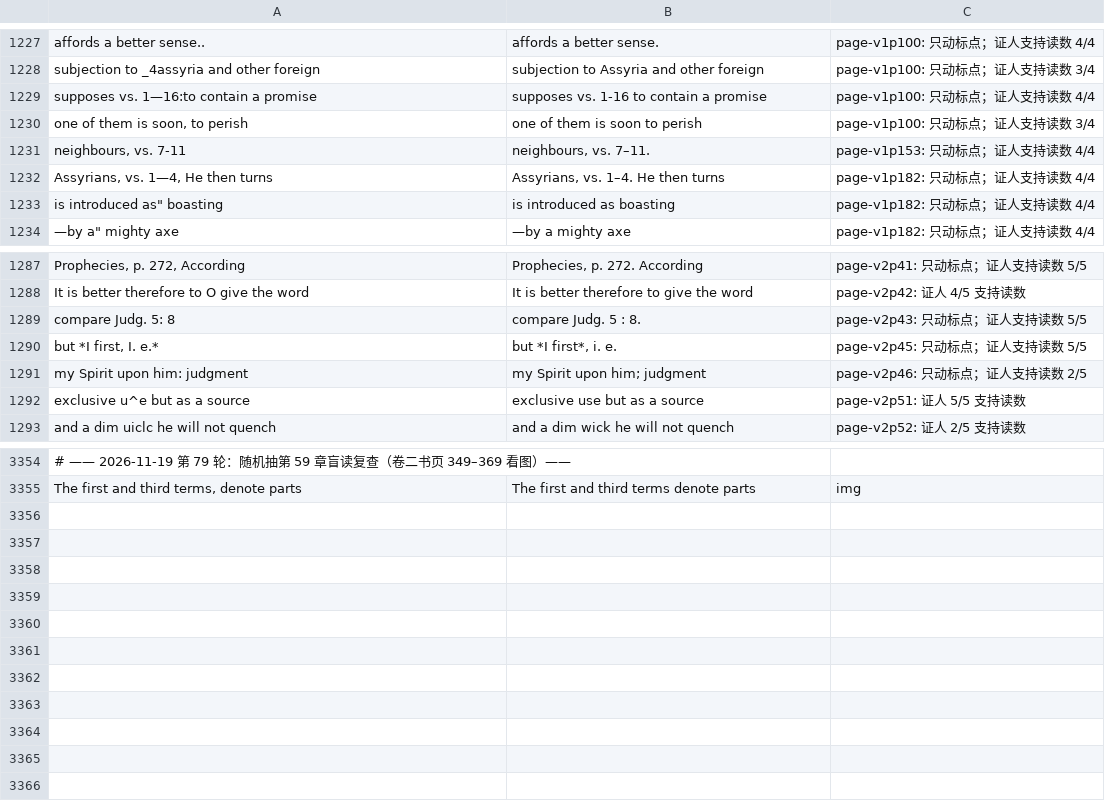
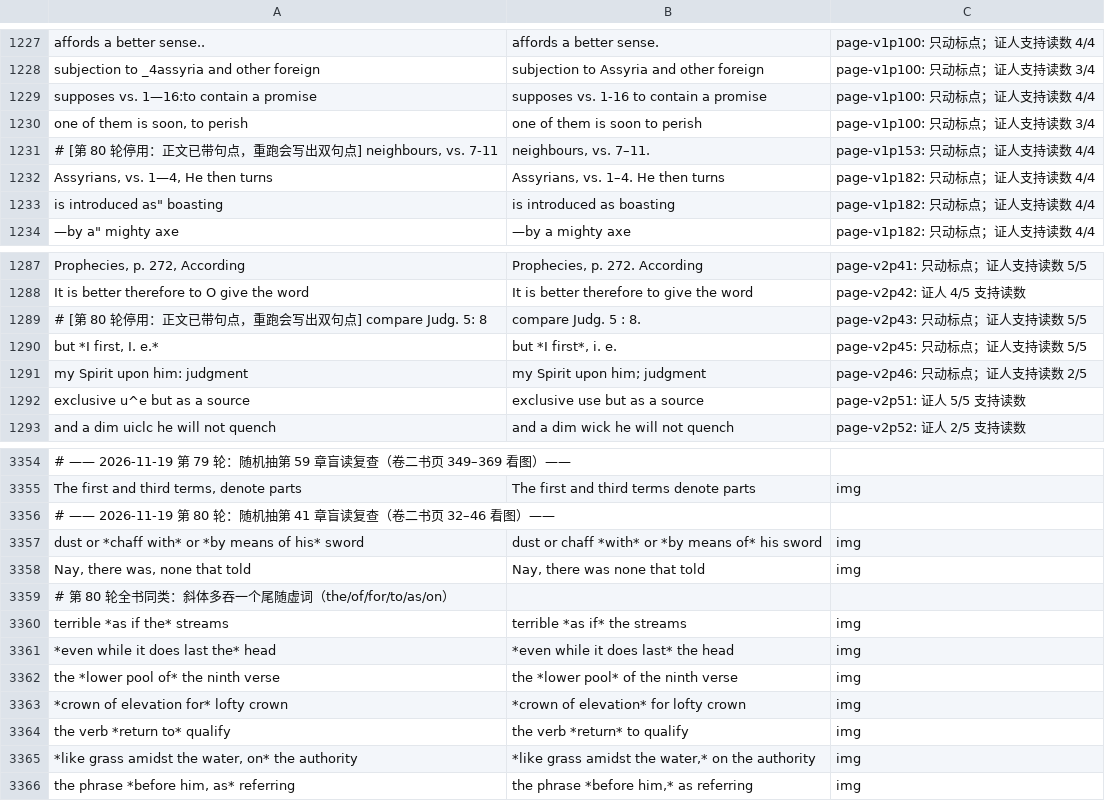
Before and after one commit to whcjb/whcjb.github.io, a TSV file: alexander_raw/isaiah/manual_fixes.tsv, drawn as a sheet; only a part is shown, gaps mark what is left out; the diff names each change by its address in the sheet, - before the commit and + after, or states it on an @@ line.

```diff
--- a/alexander_raw/isaiah/manual_fixes.tsv
+++ b/alexander_raw/isaiah/manual_fixes.tsv
-A1231: neighbours, vs. 7-11
+A1231: # [第 80 轮停用：正文已带句点，重跑会写出双句点] neighbours, vs. 7-11
-A1289: compare Judg. 5: 8
+A1289: # [第 80 轮停用：正文已带句点，重跑会写出双句点] compare Judg. 5: 8
+row 3356: # —— 2026-11-19 第 80 轮：随机抽第 41 章盲读复查（卷二书页 32–46 看图）——
+row 3357: dust or *chaff with* or *by means of his* sword | dust or chaff *with* or *by means of* his sword | img
+row 3358: Nay, there was, none that told | Nay, there was none that told | img
+row 3359: # 第 80 轮全书同类：斜体多吞一个尾随虚词（the/of/for/to/as/on）
+row 3360: terrible *as if the* streams | terrible *as if* the streams | img
+row 3361: *even while it does last the* head | *even while it does last* the head | img
+row 3362: the *lower pool of* the ninth verse | the *lower pool* of the ninth verse | img
+row 3363: *crown of elevation for* lofty crown | *crown of elevation* for lofty crown | img
+row 3364: the verb *return to* qualify | the verb *return* to qualify | img
+row 3365: *like grass amidst the water, on* the authority | *like grass amidst the water,* on the authority | img
+row 3366: the phrase *before him, as* referring | the phrase *before him,* as referring | img
```
Also changed, not shown: 9 other files.
